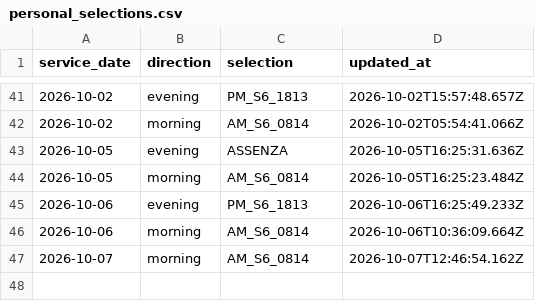
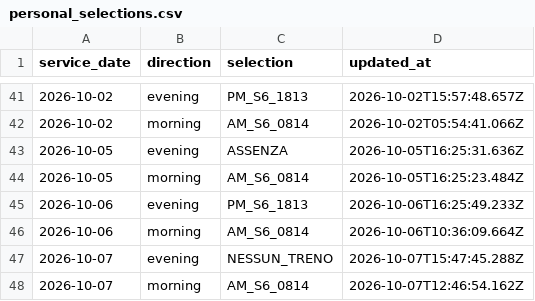
Before and after one commit to alex1982mi/ritardi-trenord-dashboard, a CSV file: data/personal_selections.csv, drawn as a sheet; only a part is shown, gaps mark what is left out; the diff names each change by its address in the sheet, - before the commit and + after, or states it on an @@ line.

Commit message:
Aggiorna selezione personale 2026-10-07 evening

```diff
--- a/data/personal_selections.csv
+++ b/data/personal_selections.csv
+row 47: 2026-10-07 | evening | NESSUN_TRENO | 2026-10-07T15:47:45.288Z
```
